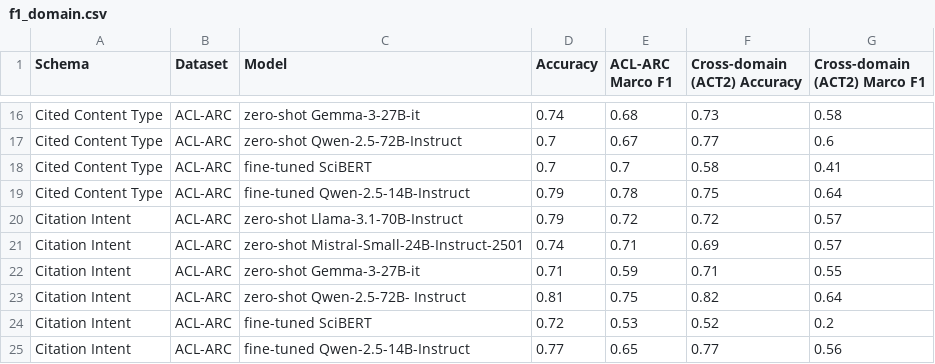
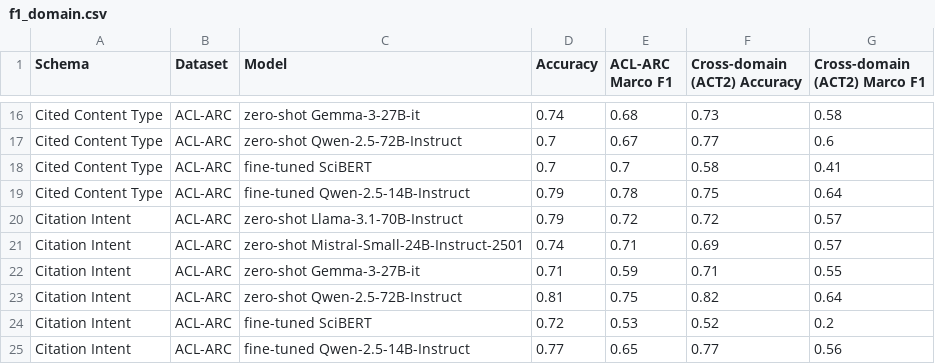
Before and after one commit to zhiyintan/SOFT, a CSV file: visualization/f1_domain.csv, drawn as a sheet; only a part is shown, gaps mark what is left out; the diff names each change by its address in the sheet, - before the commit and + after, or states it on an @@ line.

Commit message:
update visualization and move scripts

```diff
--- a/visualization/f1_domain.csv
+++ b/visualization/f1_domain.csv
-C23 (Model): zero-shot Qwen-2.5-72B- Instruct
+C23 (Model): zero-shot Qwen-2.5-72B-Instruct
```
Also changed, not shown: 9 other files.
